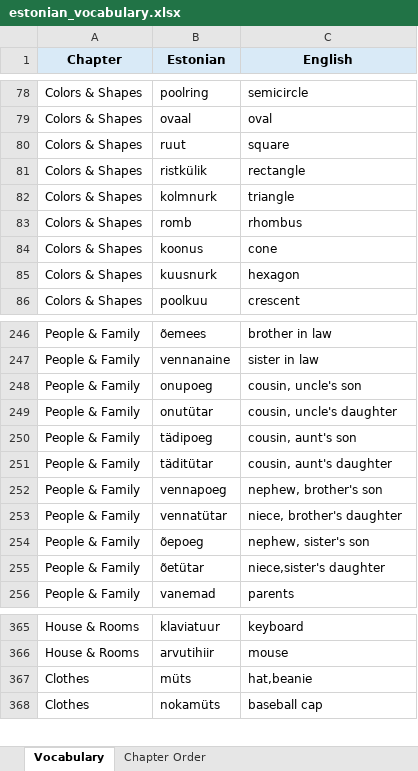
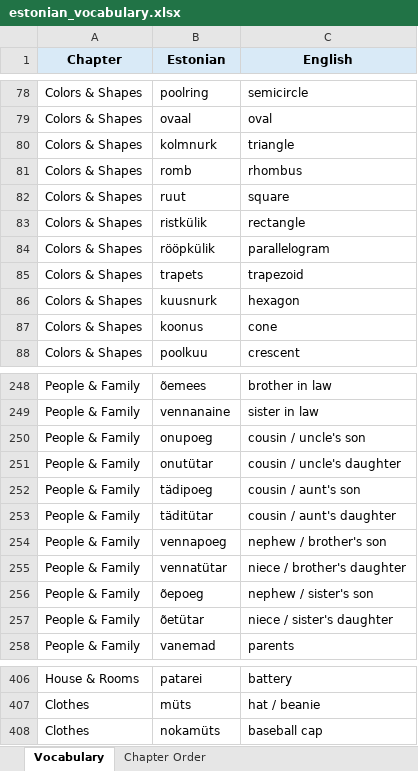
Before and after one commit to Vasilikii-B/Eesti-Keel, an Excel workbook: estonian_vocabulary.xlsx, sheet Vocabulary, drawn as a sheet; only a part is shown, gaps mark what is left out; values as stored, in another font and other column widths than the file's, no borders; conditional formats not drawn; addresses are those after the commit; the diff covers the shown part only; the diff names each change by its address in the sheet, - before the commit and + after, or states it on an @@ line.

```diff
--- a/estonian_vocabulary.xlsx (sheet Vocabulary)
+++ b/estonian_vocabulary.xlsx (sheet Vocabulary)
@@ row 82 moved to row 80: Colors & Shapes @@
@@ row 83 moved to row 81: Colors & Shapes @@
+row 84: Colors & Shapes | rööpkülik | parallelogram
+row 85: Colors & Shapes | trapets | trapezoid
@@ row 85 moved to row 86: Colors & Shapes @@
-C250 (English): cousin, uncle's son
+C250 (English): cousin / uncle's son
-C251 (English): cousin, uncle's daughter
+C251 (English): cousin / uncle's daughter
-C252 (English): cousin, aunt's son
+C252 (English): cousin / aunt's son
-C253 (English): cousin, aunt's daughter
+C253 (English): cousin / aunt's daughter
-C254 (English): nephew, brother's son
+C254 (English): nephew / brother's son
-C255 (English): niece, brother's daughter
+C255 (English): niece / brother's daughter
-C256 (English): nephew, sister's son
+C256 (English): nephew / sister's son
-C257 (English): niece,sister's daughter
+C257 (English): niece / sister's daughter
-B406 (Estonian): klaviatuur
+B406 (Estonian): patarei
-C406 (English): keyboard
+C406 (English): battery
@@ row 366 moved to row 375: House & Rooms @@
-C407 (English): hat,beanie
+C407 (English): hat / beanie
```
Also changed, not shown: 165 added rows, 1 removed row and 9 edited cells elsewhere in this sheet, sheet Chapter Order, 1 other file.
